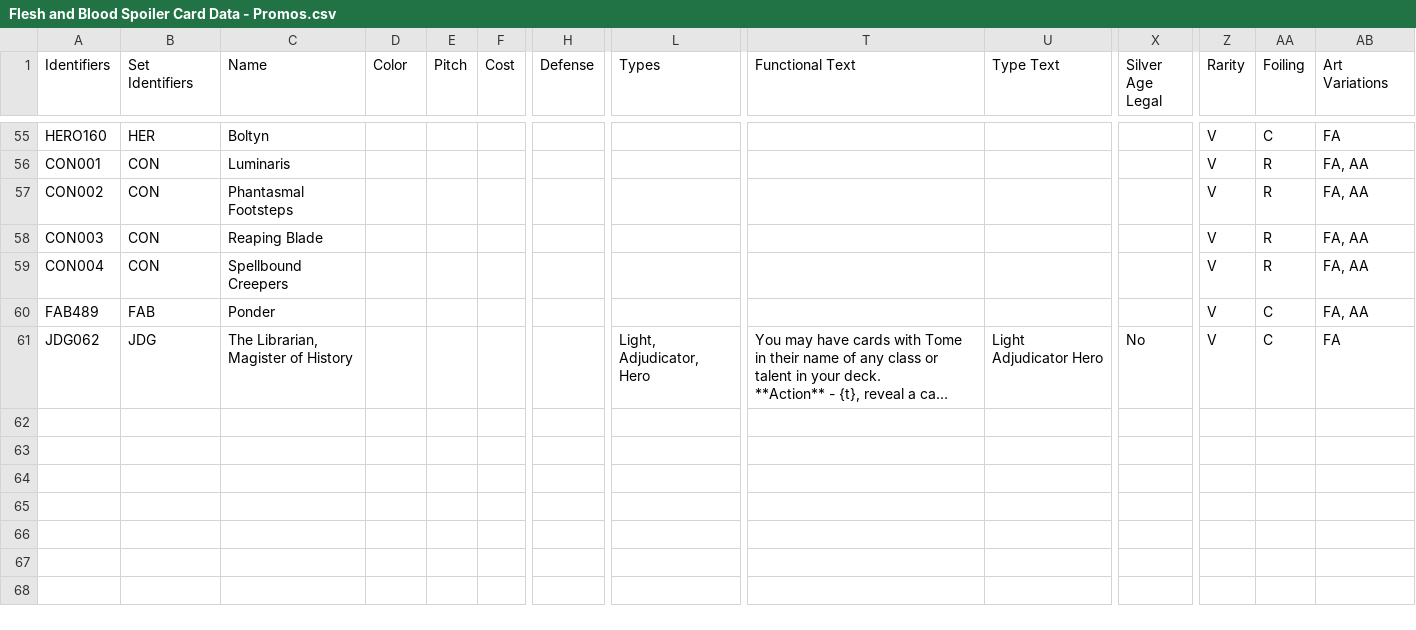
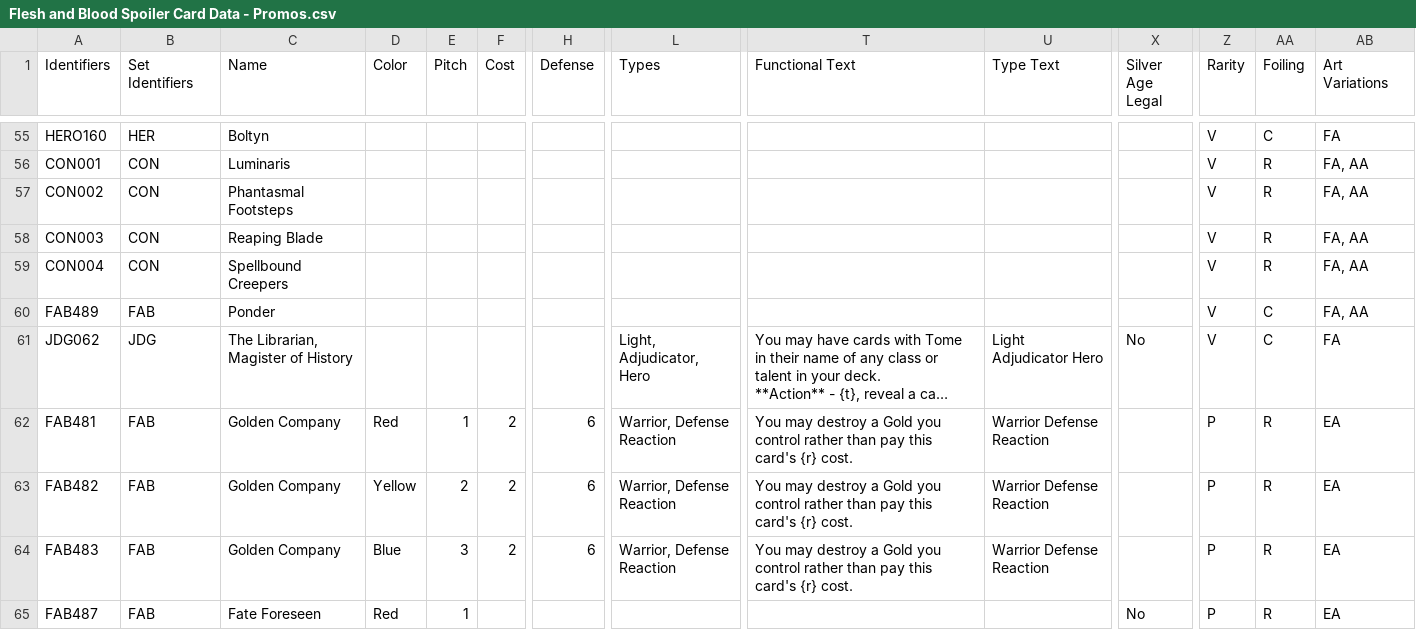
Before and after one commit to fabrary/cards, a CSV file: packages/cards/scripts/Spoiled/Flesh and Blood Spoiler Card Data - Promos.csv, drawn as a sheet; only a part is shown, gaps mark what is left out; long unchanged cells end in …; removed rows and columns are numbered as before the commit, all else as after; rows hold the shown columns only; the diff names each change by its address in the sheet, - before the commit and + after, or states it on an @@ line.

Commit message:
update cards

```diff
--- a/packages/cards/scripts/Spoiled/Flesh and Blood Spoiler Card Data - Promos.csv
+++ b/packages/cards/scripts/Spoiled/Flesh and Blood Spoiler Card Data - Promos.csv
-row 62: (empty)
+row 62: FAB481 | FAB | Golden Company | Red | 1 | 2 | 6 | Warrior, Defense Reaction | You may destroy a Gold you control rather than pay this card's {r} cost. | Warrior Defense Reaction |  | P | R | EA
+row 63: FAB482 | FAB | Golden Company | Yellow | 2 | 2 | 6 | Warrior, Defense Reaction | You may destroy a Gold you control rather than pay this card's {r} cost. | Warrior Defense Reaction |  | P | R | EA
+row 64: FAB483 | FAB | Golden Company | Blue | 3 | 2 | 6 | Warrior, Defense Reaction | You may destroy a Gold you control rather than pay this card's {r} cost. | Warrior Defense Reaction |  | P | R | EA
+row 65: FAB487 | FAB | Fate Foreseen | Red | 1 |  |  |  |  |  | No | P | R | EA
```
Also changed, not shown: 15 other files.
